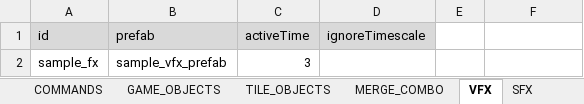
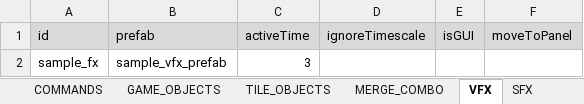
Before and after one commit to adizhavo/midcore_template, an Excel workbook: Tools/Sheet2Json/template_sheet.xlsx, sheet VFX, drawn as a sheet; values as stored, in another font and other column widths than the file's, no borders; charts and pictures not drawn; the diff names each change by its address in the sheet, - before the commit and + after, or states it on an @@ line.

```diff
--- a/Tools/Sheet2Json/template_sheet.xlsx (sheet VFX)
+++ b/Tools/Sheet2Json/template_sheet.xlsx (sheet VFX)
-E1: (empty)
+E1: isGUI
-E1:F1 fill: none
+E1:F1 fill: #D9D9D9
-F1: (empty)
+F1: moveToPanel
```
Also changed, not shown: sheet Export Summary, sheet Export Summary 2, other sheet tabs.
